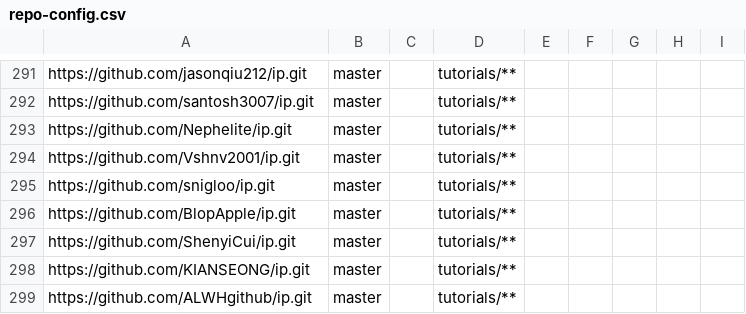
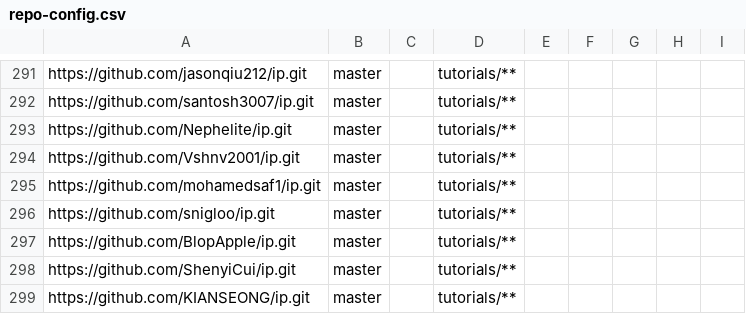
Before and after one commit to nus-cs2103-AY2223S1/ip-dashboard, a CSV file: configs/repo-config.csv, drawn as a sheet; only a part is shown, gaps mark what is left out; the shorter side is filled out with more unchanged rows.

```diff
--- a/configs/repo-config.csv
+++ b/configs/repo-config.csv
@@ -294,2 +294,3 @@ https://github.com/Nephelite/ip.git,master,,tutorials/**,,,,,
 https://github.com/Vshnv2001/ip.git,master,,tutorials/**,,,,,
+https://github.com/mohamedsaf1/ip.git,master,,tutorials/**,,,,,
 https://github.com/snigloo/ip.git,master,,tutorials/**,,,,,
```
Also changed, not shown: configs/author-config.csv.
